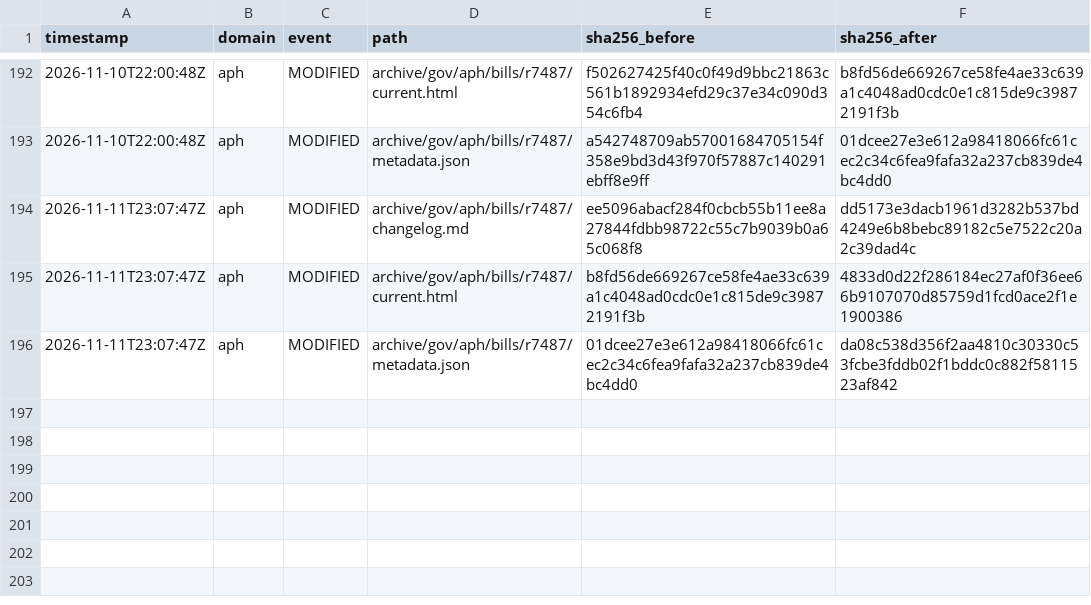
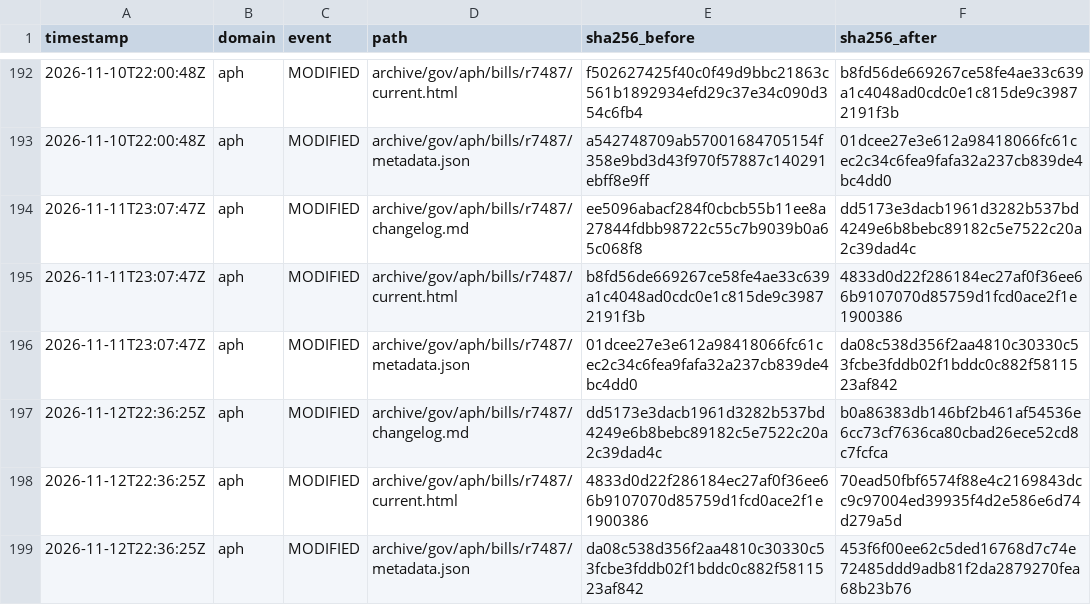
Before and after one commit to myNDISwiki/MyNDIS, a CSV file: archive/reports/aph/change-ledger.csv, drawn as a sheet; only a part is shown, gaps mark what is left out; the diff names each change by its address in the sheet, - before the commit and + after, or states it on an @@ line.

```diff
--- a/archive/reports/aph/change-ledger.csv
+++ b/archive/reports/aph/change-ledger.csv
+row 197: 2026-11-12T22:36:25Z | aph | MODIFIED | archive/gov/aph/bills/r7487/changelog.md | dd5173e3dacb1961d3282b537bd4249e6b8bebc89182c5e7522c20a2c39dad4c | b0a86383db146bf2b461af54536e6cc73cf7636ca80cbad26ece52cd8c7fcfca
+row 198: 2026-11-12T22:36:25Z | aph | MODIFIED | archive/gov/aph/bills/r7487/current.html | 4833d0d22f286184ec27af0f36ee66b9107070d85759d1fcd0ace2f1e1900386 | 70ead50fbf6574f88e4c2169843dcc9c97004ed39935f4d2e586e6d74d279a5d
+row 199: 2026-11-12T22:36:25Z | aph | MODIFIED | archive/gov/aph/bills/r7487/metadata.json | da08c538d356f2aa4810c30330c53fcbe3fddb02f1bddc0c882f5811523af842 | 453f6f00ee62c5ded16768d7c74e72485ddd9adb81f2da2879270fea68b23b76
```
Also changed, not shown: archive/reports/engage-ndis/change-ledger.csv, archive/reports/ndia/change-ledger.csv, 32 other files.
